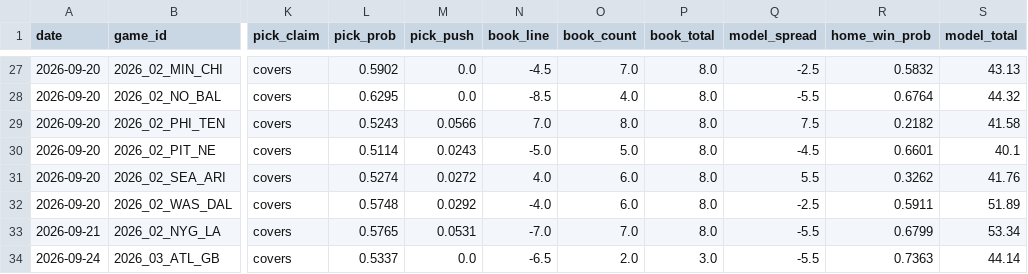
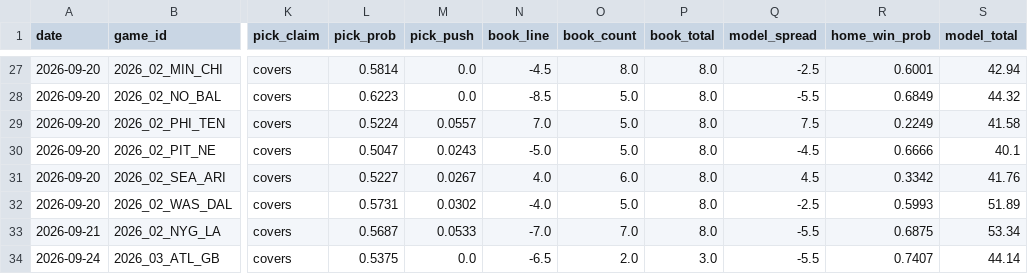
Before and after one commit to azcal/mbm-nfl, a CSV file: logs/picks.csv, drawn as a sheet; only a part is shown, gaps mark what is left out; the diff covers the shown part only; the diff names each change by its address in the sheet, - before the commit and + after, or states it on an @@ line.

```diff
--- a/logs/picks.csv
+++ b/logs/picks.csv
-L27 (pick_prob): 0.5902
+L27 (pick_prob): 0.5814
-O27 (book_count): 7.0
+O27 (book_count): 8.0
-R27 (home_win_prob): 0.5832
+R27 (home_win_prob): 0.6001
-S27 (model_total): 43.13
+S27 (model_total): 42.94
-L28 (pick_prob): 0.6295
+L28 (pick_prob): 0.6223
-O28 (book_count): 4.0
+O28 (book_count): 5.0
-R28 (home_win_prob): 0.6764
+R28 (home_win_prob): 0.6849
-L29 (pick_prob): 0.5243
+L29 (pick_prob): 0.5224
-M29 (pick_push): 0.0566
+M29 (pick_push): 0.0557
-O29 (book_count): 8.0
+O29 (book_count): 5.0
-R29 (home_win_prob): 0.2182
+R29 (home_win_prob): 0.2249
-L30 (pick_prob): 0.5114
+L30 (pick_prob): 0.5047
-R30 (home_win_prob): 0.6601
+R30 (home_win_prob): 0.6666
-L31 (pick_prob): 0.5274
+L31 (pick_prob): 0.5227
-M31 (pick_push): 0.0272
+M31 (pick_push): 0.0267
-Q31 (model_spread): 5.5
+Q31 (model_spread): 4.5
-R31 (home_win_prob): 0.3262
+R31 (home_win_prob): 0.3342
-L32 (pick_prob): 0.5748
+L32 (pick_prob): 0.5731
-M32 (pick_push): 0.0292
+M32 (pick_push): 0.0302
-O32 (book_count): 6.0
+O32 (book_count): 5.0
-R32 (home_win_prob): 0.5911
+R32 (home_win_prob): 0.5993
-L33 (pick_prob): 0.5765
+L33 (pick_prob): 0.5687
-M33 (pick_push): 0.0531
+M33 (pick_push): 0.0533
-R33 (home_win_prob): 0.6799
+R33 (home_win_prob): 0.6875
-L34 (pick_prob): 0.5337
+L34 (pick_prob): 0.5375
-R34 (home_win_prob): 0.7363
+R34 (home_win_prob): 0.7407
```
Also changed, not shown: 30 edited cells elsewhere in this file, logs/alt_grid.csv, logs/edgedesk_export.csv, 4 other files.
